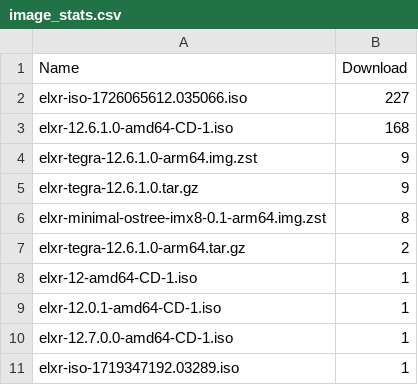
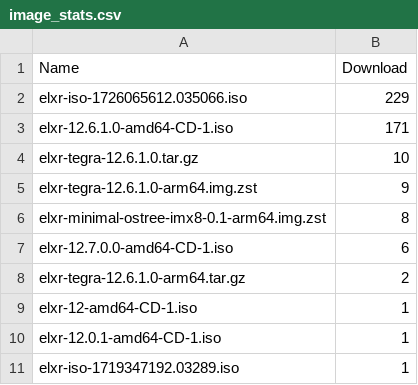
Before and after one commit to shijq23/elxr-metrics, a CSV file: public/image_stats.csv, drawn as a sheet.

```diff
--- a/public/image_stats.csv
+++ b/public/image_stats.csv
@@ -1,7 +1,8 @@
 Name,Download
-elxr-iso-1726065612.035066.iso,227
-elxr-12.6.1.0-amd64-CD-1.iso,168
+elxr-iso-1726065612.035066.iso,229
+elxr-12.6.1.0-amd64-CD-1.iso,171
+elxr-tegra-12.6.1.0.tar.gz,10
 elxr-tegra-12.6.1.0-arm64.img.zst,9
-elxr-tegra-12.6.1.0.tar.gz,9
 elxr-minimal-ostree-imx8-0.1-arm64.img.zst,8
+elxr-12.7.0.0-amd64-CD-1.iso,6
 elxr-tegra-12.6.1.0-arm64.tar.gz,2
@@ -9,3 +10,2 @@ elxr-12-amd64-CD-1.iso,1
 elxr-12.0.1-amd64-CD-1.iso,1
-elxr-12.7.0.0-amd64-CD-1.iso,1
 elxr-iso-1719347192.03289.iso,1
```
Also changed, not shown: public/elxr_org_view.csv, public/image_top_10.csv, 2 other files.
